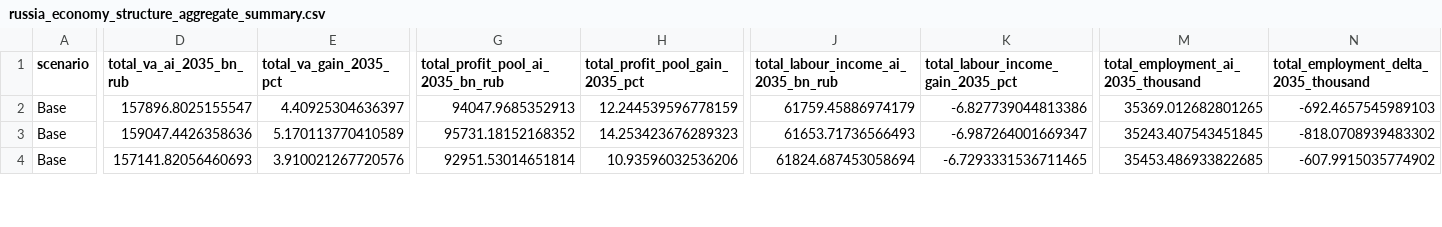
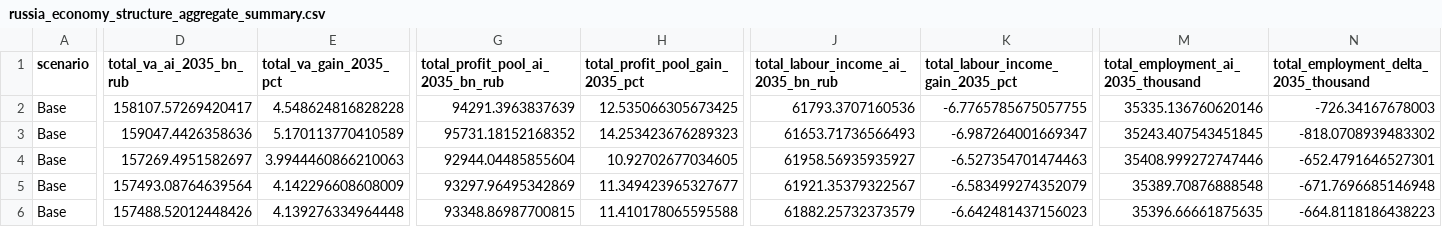
Before and after one commit to Theclimateguy/AI_economy, a CSV file: data/processed/russia_economy_structure_aggregate_summary.csv, drawn as a sheet; only a part is shown, gaps mark what is left out; addresses are those after the commit; rows hold the shown columns only; the diff covers the shown part only; the diff names each change by its address in the sheet, - before the commit and + after, or states it on an @@ line.

```diff
--- a/data/processed/russia_economy_structure_aggregate_summary.csv
+++ b/data/processed/russia_economy_structure_aggregate_summary.csv
-D2 (total_va_ai_2035_bn_rub): 157896.8025155547
+D2 (total_va_ai_2035_bn_rub): 158107.57269420417
-E2 (total_va_gain_2035_pct): 4.40925304636397
+E2 (total_va_gain_2035_pct): 4.548624816828228
-G2 (total_profit_pool_ai_2035_bn_rub): 94047.9685352913
+G2 (total_profit_pool_ai_2035_bn_rub): 94291.3963837639
-H2 (total_profit_pool_gain_2035_pct): 12.244539596778159
+H2 (total_profit_pool_gain_2035_pct): 12.535066305673425
-J2: 61759.45886974179
+J2: 61793.3707160536
-K2: -6.827739044813386
+K2: -6.7765785675057755
-M2: 35369.012682801265
+M2: 35335.136760620146
-N2: -692.4657545989103
+N2: -726.34167678003
+row 4: Base | 157269.4951582697 | 3.9944460866210063 | 92944.04485855604 | 10.92702677034605 | 61958.56935935927 | -6.527354701474463 | 35408.999272747446 | -652.4791646527301
+row 5: Base | 157493.08764639564 | 4.142296608608009 | 93297.96495342869 | 11.349423965327677 | 61921.35379322567 | -6.583499274352079 | 35389.70876888548 | -671.7696685146948
-D6 (total_va_ai_2035_bn_rub): 157141.82056460693
+D6 (total_va_ai_2035_bn_rub): 157488.52012448426
-E6 (total_va_gain_2035_pct): 3.910021267720576
+E6 (total_va_gain_2035_pct): 4.139276334964448
-G6 (total_profit_pool_ai_2035_bn_rub): 92951.53014651814
+G6 (total_profit_pool_ai_2035_bn_rub): 93348.86987700815
-H6 (total_profit_pool_gain_2035_pct): 10.93596032536206
+H6 (total_profit_pool_gain_2035_pct): 11.410178065595588
-J6: 61824.687453058694
+J6: 61882.25732373579
-K6: -6.7293331536711465
+K6: -6.642481437156023
-M6: 35453.486933822685
+M6: 35396.66661875635
-N6: -607.9915035774902
+N6: -664.8118186438223
```
Also changed, not shown: 4 added rows and 62 edited cells elsewhere in this file, data/processed/sensitivity_fan_outputs.csv, 10 other files.
